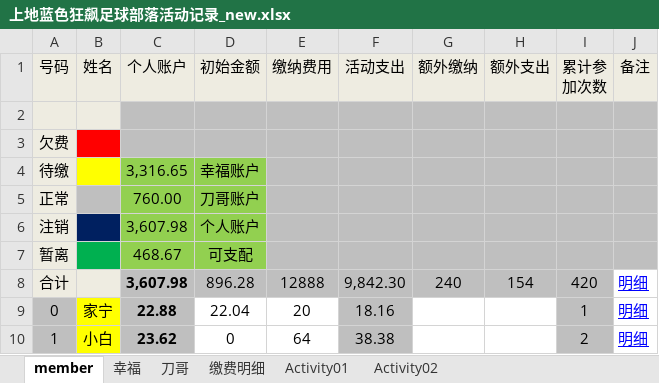
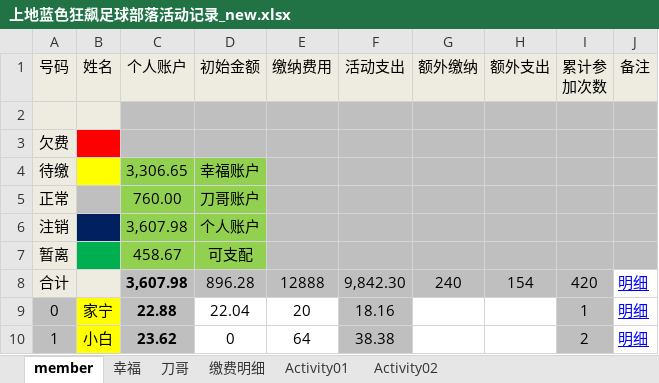
Before and after one commit to jackba/weathervcm, an Excel workbook: house/上地蓝色狂飙足球部落活动记录_new.xlsx, sheet member, drawn as a sheet; only a part is shown; values as stored, in another font and other column widths than the file's, no borders; the diff names each change by its address in the sheet, - before the commit and + after, or states it on an @@ line.

```diff
--- a/house/上地蓝色狂飙足球部落活动记录_new.xlsx (sheet member)
+++ b/house/上地蓝色狂飙足球部落活动记录_new.xlsx (sheet member)
-C4 (个人账户): 3,316.65
+C4 (个人账户): 3,306.65
-C7 (个人账户): 468.67
+C7 (个人账户): 458.67
```
Also changed, not shown: sheet 幸福.
